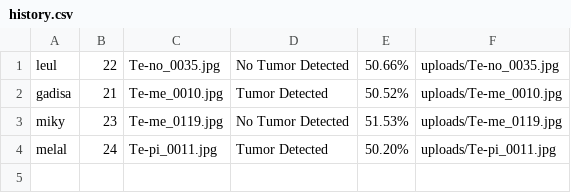
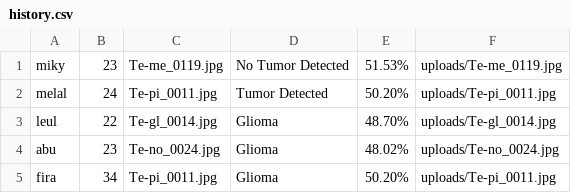
Before and after one commit to Firalen/braintumor, a CSV file: history.csv, drawn as a sheet.

```diff
--- a/history.csv
+++ b/history.csv
@@ -1,4 +1,5 @@
-leul,22,Te-no_0035.jpg,No Tumor Detected,50.66%,uploads/Te-no_0035.jpg
-gadisa,21,Te-me_0010.jpg,Tumor Detected,50.52%,uploads/Te-me_0010.jpg
 miky,23,Te-me_0119.jpg,No Tumor Detected,51.53%,uploads/Te-me_0119.jpg
 melal,24,Te-pi_0011.jpg,Tumor Detected,50.20%,uploads/Te-pi_0011.jpg
+leul,22,Te-gl_0014.jpg,Glioma,48.70%,uploads/Te-gl_0014.jpg
+abu,23,Te-no_0024.jpg,Glioma,48.02%,uploads/Te-no_0024.jpg
+fira,34,Te-pi_0011.jpg,Glioma,50.20%,uploads/Te-pi_0011.jpg
```
Also changed, not shown: 7 other files.
